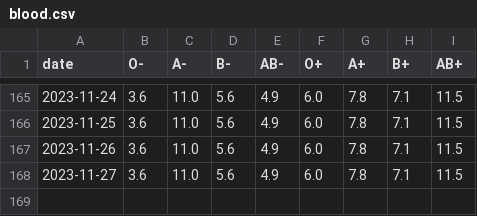
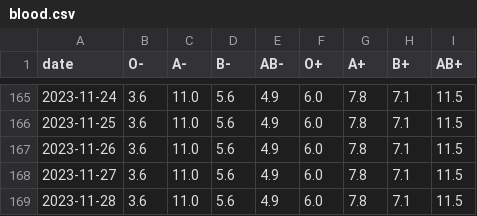
Before and after one commit to svenlatham/nhsbt-blood-levels, a CSV file: blood.csv, drawn as a sheet; only a part is shown, gaps mark what is left out; the diff names each change by its address in the sheet, - before the commit and + after, or states it on an @@ line.

Commit message:
Updated NHSBT blood levels

```diff
--- a/blood.csv
+++ b/blood.csv
+row 169: 2023-11-28 | 3.6 | 11.0 | 5.6 | 4.9 | 6.0 | 7.8 | 7.1 | 11.5
```
Also changed, not shown: platelets.csv.
